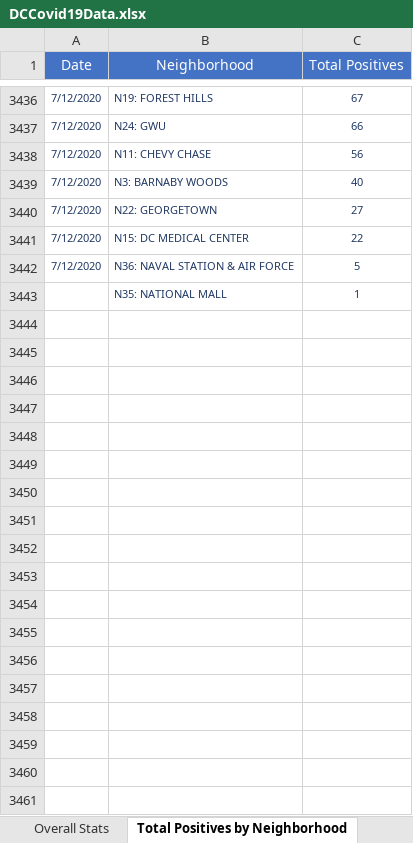
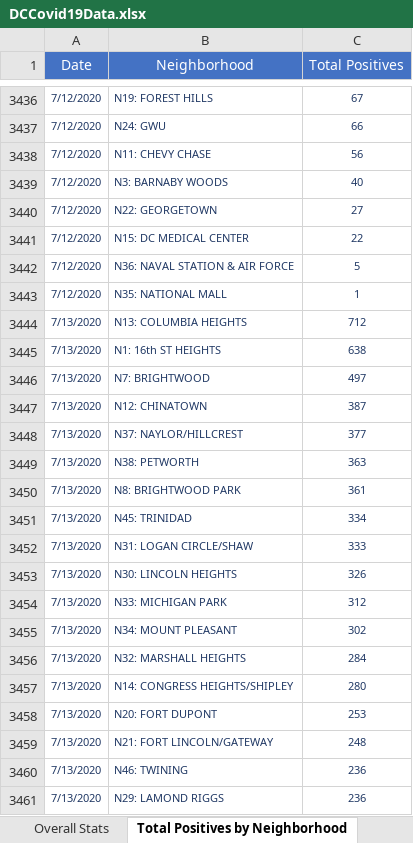
Before and after one commit to anesta95/DMV_Covid-19_Dashboard, an Excel workbook: DCCovid19Data.xlsx, sheet Total Positives by Neighborhood, drawn as a sheet; only a part is shown, gaps mark what is left out; values as stored, in another font and other column widths than the file's, no borders; the diff covers the shown part only; the diff names each change by its address in the sheet, - before the commit and + after, or states it on an @@ line.

```diff
--- a/DCCovid19Data.xlsx (sheet Total Positives by Neighborhood)
+++ b/DCCovid19Data.xlsx (sheet Total Positives by Neighborhood)
-A3443 (Date): (empty)
+A3443 (Date): 7/12/2020
+row 3444: 7/13/2020 | N13: COLUMBIA HEIGHTS | 712
+row 3445: 7/13/2020 | N1: 16th ST HEIGHTS | 638
+row 3446: 7/13/2020 | N7: BRIGHTWOOD | 497
+row 3447: 7/13/2020 | N12: CHINATOWN | 387
+row 3448: 7/13/2020 | N37: NAYLOR/HILLCREST | 377
+row 3449: 7/13/2020 | N38: PETWORTH | 363
+row 3450: 7/13/2020 | N8: BRIGHTWOOD PARK | 361
+row 3451: 7/13/2020 | N45: TRINIDAD | 334
+row 3452: 7/13/2020 | N31: LOGAN CIRCLE/SHAW | 333
+row 3453: 7/13/2020 | N30: LINCOLN HEIGHTS | 326
+row 3454: 7/13/2020 | N33: MICHIGAN PARK | 312
+row 3455: 7/13/2020 | N34: MOUNT PLEASANT | 302
+row 3456: 7/13/2020 | N32: MARSHALL HEIGHTS | 284
+row 3457: 7/13/2020 | N14: CONGRESS HEIGHTS/SHIPLEY | 280
+row 3458: 7/13/2020 | N20: FORT DUPONT | 253
+row 3459: 7/13/2020 | N21: FORT LINCOLN/GATEWAY | 248
+row 3460: 7/13/2020 | N46: TWINING | 236
+row 3461: 7/13/2020 | N29: LAMOND RIGGS | 236
```
Also changed, not shown: 84 added rows elsewhere in this sheet, sheet Total Tests by Neighborhood, sheet Total Cases by Age and Gender, sheet Rates by Age Categories, sheet Hospital Data, sheet Age-Adjusted Rate by Ward, sheet Lives Lost by Sex, 7 more sheets, other sheet tabs, 32 other files.
